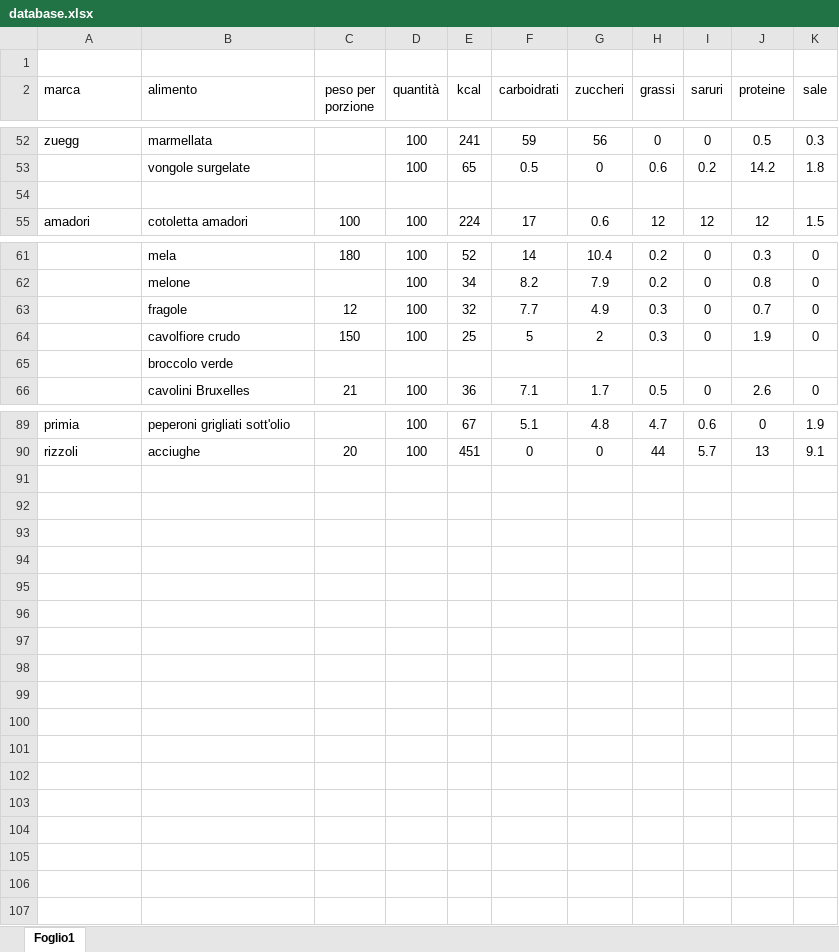
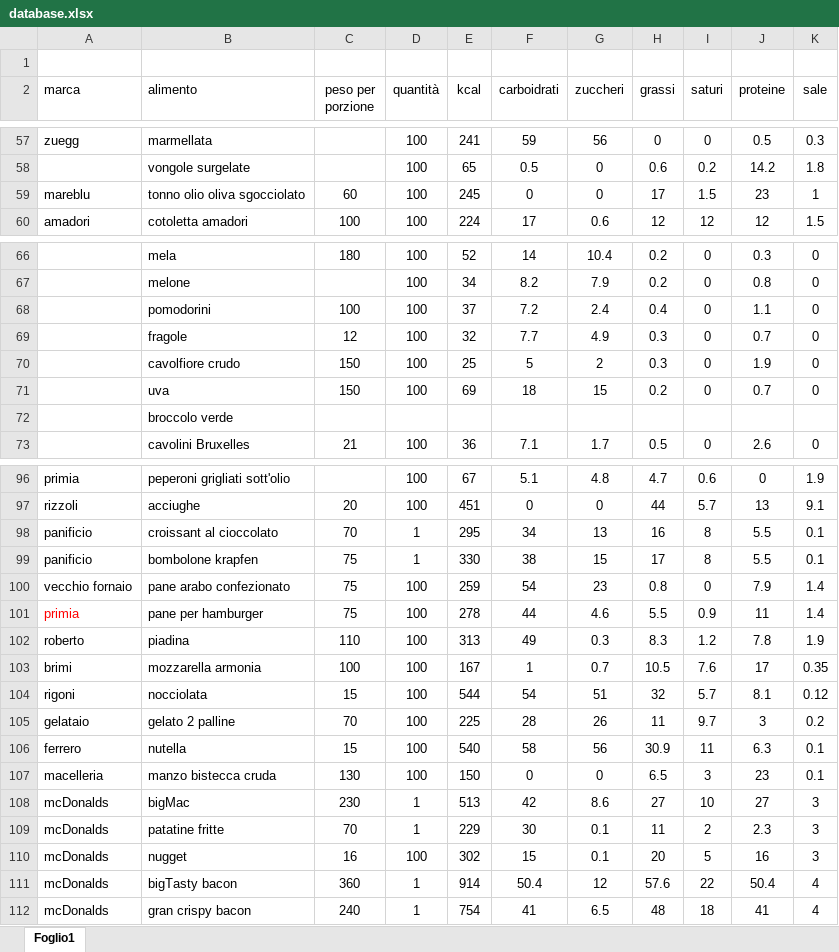
Before and after one commit to Luxipher82/nutritraker, an Excel workbook: database.xlsx, sheet Foglio1, drawn as a sheet; only a part is shown, gaps mark what is left out; values as stored, in another font and other column widths than the file's, no borders; addresses are those after the commit; the diff covers the shown part only; the diff names each change by its address in the sheet, - before the commit and + after, or states it on an @@ line.

Commit message:
Add files via upload

```diff
--- a/database.xlsx (sheet Foglio1)
+++ b/database.xlsx (sheet Foglio1)
-I2: saruri
+I2: saturi
-row 59: (empty)
+row 59: mareblu | tonno olio oliva sgocciolato | 60 | 100 | 245 | 0 | 0 | 17 | 1.5 | 23 | 1
+row 68:  | pomodorini | 100 | 100 | 37 | 7.2 | 2.4 | 0.4 | 0 | 1.1 | 0
+row 71:  | uva | 150 | 100 | 69 | 18 | 15 | 0.2 | 0 | 0.7 | 0
+row 98: panificio | croissant al cioccolato | 70 | 1 | 295 | 34 | 13 | 16 | 8 | 5.5 | 0.1
+row 99: panificio | bombolone krapfen | 75 | 1 | 330 | 38 | 15 | 17 | 8 | 5.5 | 0.1
+row 100: vecchio fornaio | pane arabo confezionato | 75 | 100 | 259 | 54 | 23 | 0.8 | 0 | 7.9 | 1.4
+row 101: primia | pane per hamburger | 75 | 100 | 278 | 44 | 4.6 | 5.5 | 0.9 | 11 | 1.4
+row 102: roberto | piadina | 110 | 100 | 313 | 49 | 0.3 | 8.3 | 1.2 | 7.8 | 1.9
+row 103: brimi | mozzarella armonia | 100 | 100 | 167 | 1 | 0.7 | 10.5 | 7.6 | 17 | 0.35
+row 104: rigoni | nocciolata | 15 | 100 | 544 | 54 | 51 | 32 | 5.7 | 8.1 | 0.12
+row 105: gelataio | gelato 2 palline | 70 | 100 | 225 | 28 | 26 | 11 | 9.7 | 3 | 0.2
+row 106: ferrero | nutella | 15 | 100 | 540 | 58 | 56 | 30.9 | 11 | 6.3 | 0.1
+row 107: macelleria | manzo bistecca cruda | 130 | 100 | 150 | 0 | 0 | 6.5 | 3 | 23 | 0.1
+row 108: mcDonalds | bigMac | 230 | 1 | 513 | 42 | 8.6 | 27 | 10 | 27 | 3
+row 109: mcDonalds | patatine fritte | 70 | 1 | 229 | 30 | 0.1 | 11 | 2 | 2.3 | 3
+row 110: mcDonalds | nugget | 16 | 100 | 302 | 15 | 0.1 | 20 | 5 | 16 | 3
+row 111: mcDonalds | bigTasty bacon | 360 | 1 | 914 | 50.4 | 12 | 57.6 | 22 | 50.4 | 4
+row 112: mcDonalds | gran crispy bacon | 240 | 1 | 754 | 41 | 6.5 | 48 | 18 | 41 | 4
```
Also changed, not shown: 5 added rows and 1 edited cell elsewhere in this sheet.
